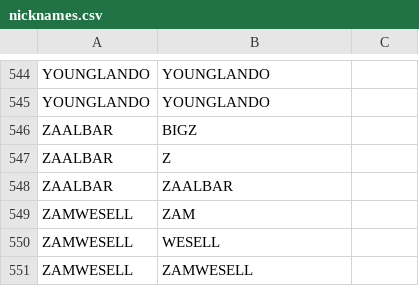
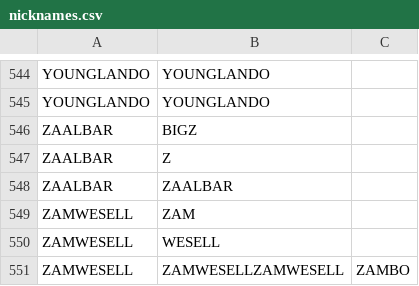
Before and after one commit to jacobd6666/porgbot, a CSV file: DATA/nicknames.csv, drawn as a sheet; only a part is shown, gaps mark what is left out.

```diff
--- a/DATA/nicknames.csv
+++ b/DATA/nicknames.csv
@@ -550,2 +550,2 @@ ZAMWESELL,ZAM
 ZAMWESELL,WESELL
-ZAMWESELL,ZAMWESELL
+ZAMWESELL,ZAMWESELLZAMWESELL,ZAMBO
```
Also changed, not shown: 7 other files.
